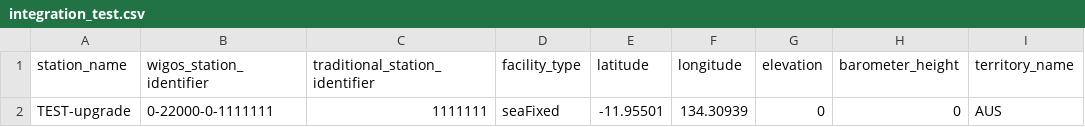
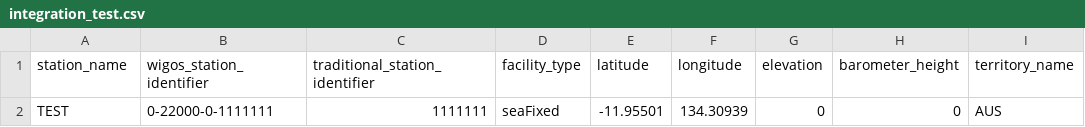
Before and after one commit to aodn/wis2box-aodn, a CSV file: wis2-pipeline/wis2box-data/metadata/station/integration_test.csv, drawn as a sheet; only a part is shown; the diff names each change by its address in the sheet, - before the commit and + after, or states it on an @@ line.

Commit message:
test

```diff
--- a/wis2-pipeline/wis2box-data/metadata/station/integration_test.csv
+++ b/wis2-pipeline/wis2box-data/metadata/station/integration_test.csv
-A2 (station_name): TEST-upgrade
+A2 (station_name): TEST
```
Also changed, not shown: 1 other file.
